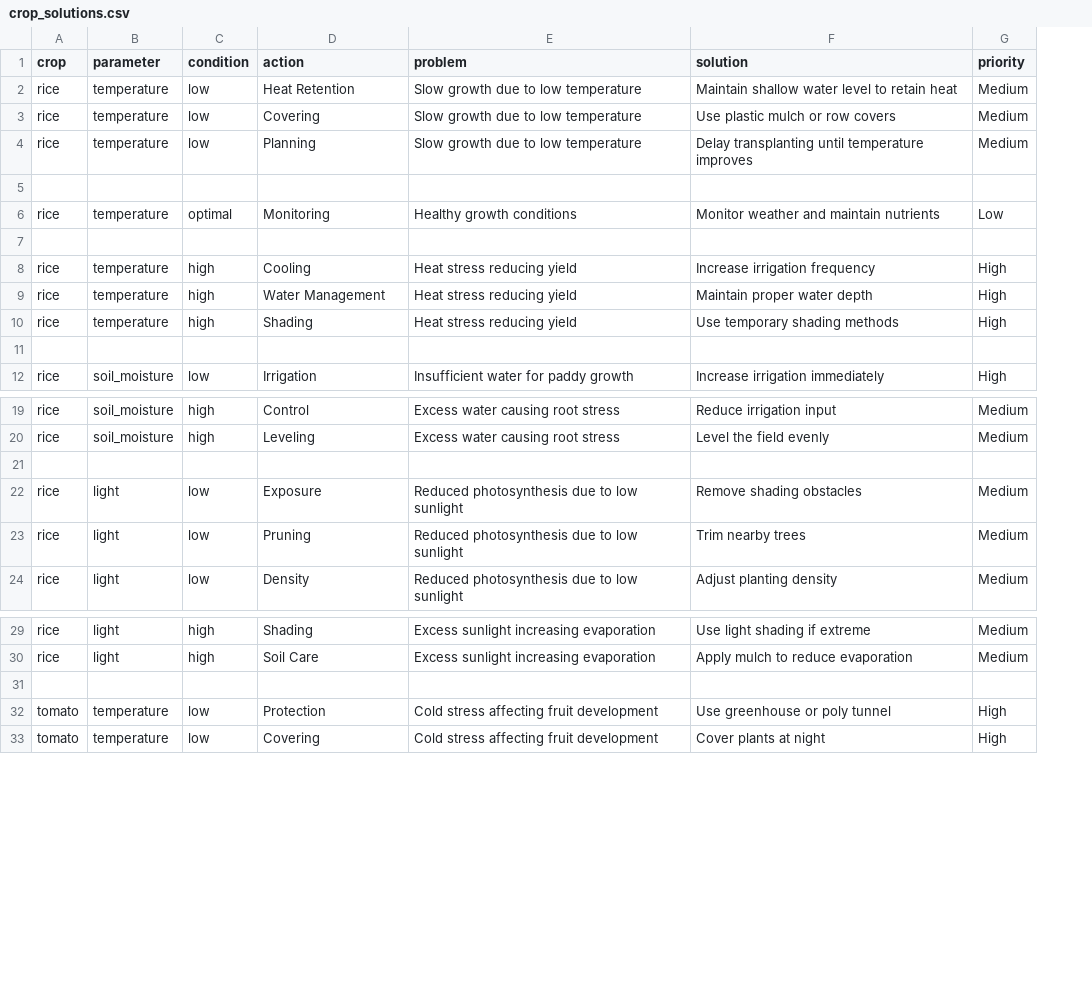
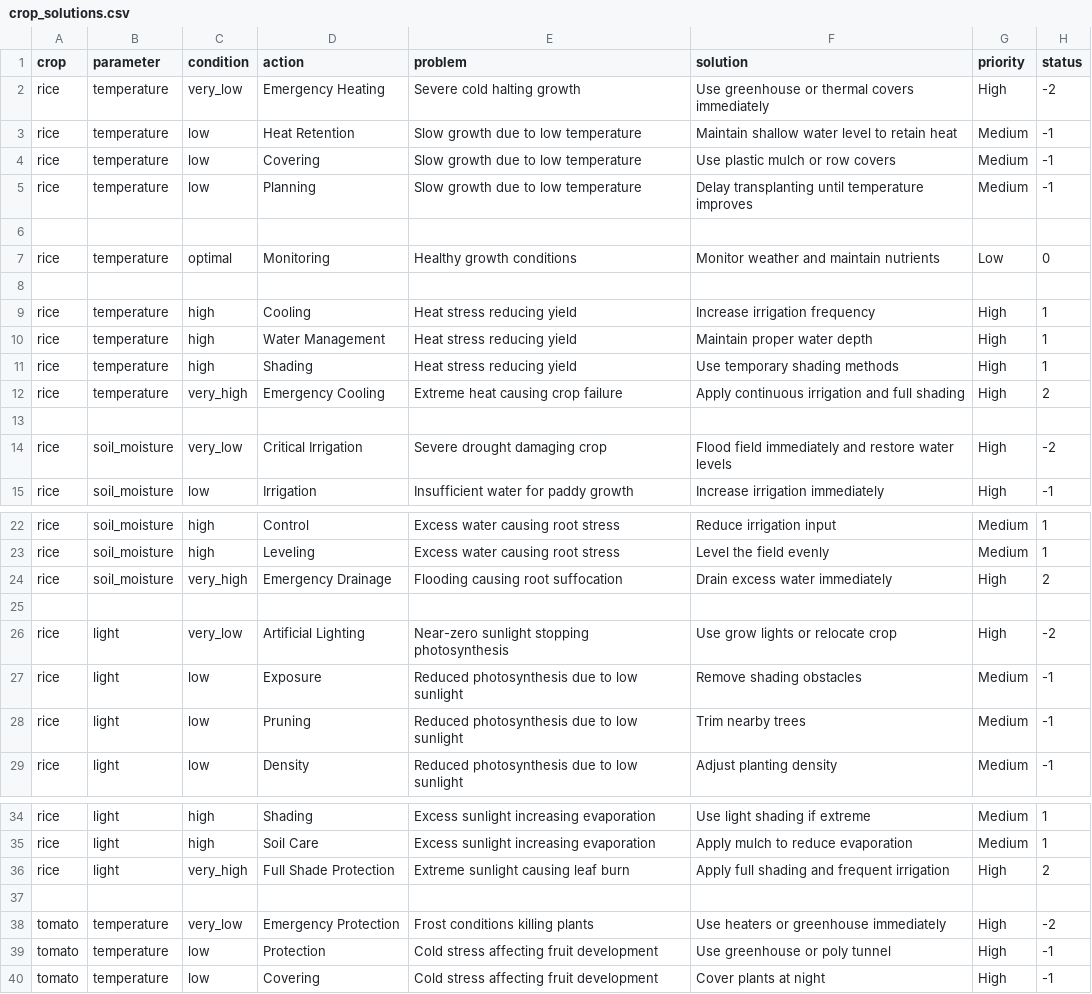
Before and after one commit to CodingPheonix/hackathonv4, a CSV file: backend/V4Backend/API/Dataset/crop_solutions.csv, drawn as a sheet; only a part is shown, gaps mark what is left out; addresses are those after the commit; the diff covers the shown part only; the diff names each change by its address in the sheet, - before the commit and + after, or states it on an @@ line.

```diff
--- a/backend/V4Backend/API/Dataset/crop_solutions.csv
+++ b/backend/V4Backend/API/Dataset/crop_solutions.csv
+column H (status), rows 3-11: -1 | -1 | -1 |  | 0 |  | 1 | 1 | 1; row 15: -1; rows 22-23: 1 | 1; rows 27-29: all -1; rows 34-35: 1 | 1; rows 39-40: -1 | -1
+row 2: rice | temperature | very_low | Emergency Heating | Severe cold halting growth | Use greenhouse or thermal covers immediately | High | -2
+row 12: rice | temperature | very_high | Emergency Cooling | Extreme heat causing crop failure | Apply continuous irrigation and full shading | High | 2
+row 14: rice | soil_moisture | very_low | Critical Irrigation | Severe drought damaging crop | Flood field immediately and restore water levels | High | -2
+row 24: rice | soil_moisture | very_high | Emergency Drainage | Flooding causing root suffocation | Drain excess water immediately | High | 2
+row 26: rice | light | very_low | Artificial Lighting | Near-zero sunlight stopping photosynthesis | Use grow lights or relocate crop | High | -2
+row 36: rice | light | very_high | Full Shade Protection | Extreme sunlight causing leaf burn | Apply full shading and frequent irrigation | High | 2
+row 38: tomato | temperature | very_low | Emergency Protection | Frost conditions killing plants | Use heaters or greenhouse immediately | High | -2
```
Also changed, not shown: 5 added rows elsewhere in this file, 19 other files.
